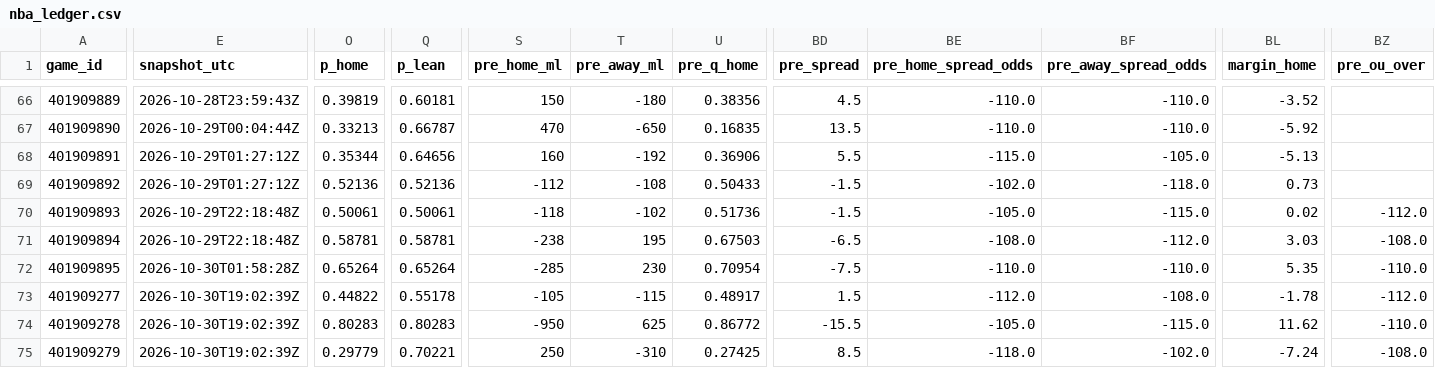
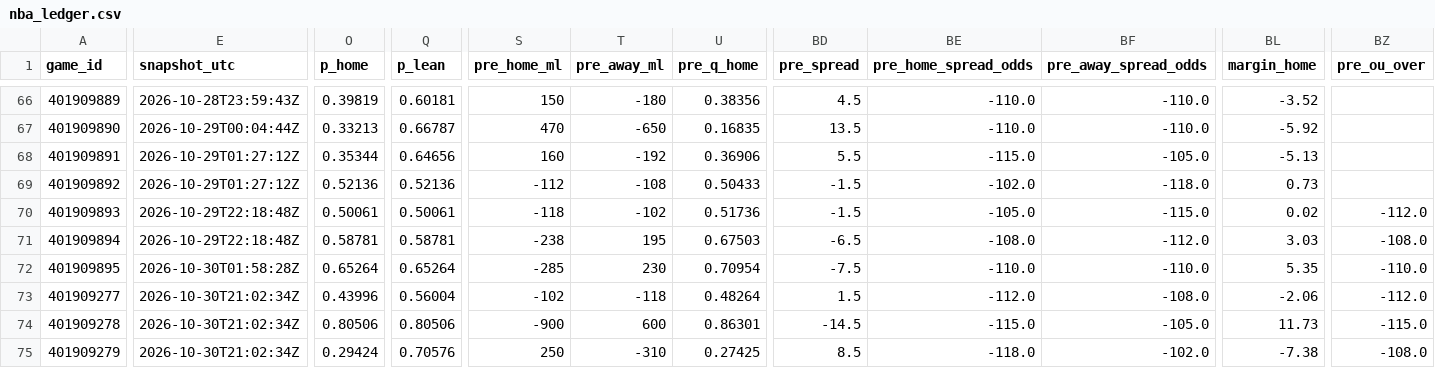
Before and after one commit to Dave356w/nba-matchups, a CSV file: data/nba_ledger.csv, drawn as a sheet; only a part is shown, gaps mark what is left out; the diff covers the shown part only; the diff names each change by its address in the sheet, - before the commit and + after, or states it on an @@ line.

```diff
--- a/data/nba_ledger.csv
+++ b/data/nba_ledger.csv
-E73:E75 (snapshot_utc): 2026-10-30T19:02:39Z
+E73:E75 (snapshot_utc): 2026-10-30T21:02:34Z
-O73 (p_home): 0.44822
+O73 (p_home): 0.43996
-Q73 (p_lean): 0.55178
+Q73 (p_lean): 0.56004
-S73 (pre_home_ml): -105
+S73 (pre_home_ml): -102
-T73 (pre_away_ml): -115
+T73 (pre_away_ml): -118
-U73 (pre_q_home): 0.48917
+U73 (pre_q_home): 0.48264
-BL73 (margin_home): -1.78
+BL73 (margin_home): -2.06
-O74 (p_home): 0.80283
+O74 (p_home): 0.80506
-Q74 (p_lean): 0.80283
+Q74 (p_lean): 0.80506
-S74 (pre_home_ml): -950
+S74 (pre_home_ml): -900
-T74 (pre_away_ml): 625
+T74 (pre_away_ml): 600
-U74 (pre_q_home): 0.86772
+U74 (pre_q_home): 0.86301
-BD74 (pre_spread): -15.5
+BD74 (pre_spread): -14.5
-BE74 (pre_home_spread_odds): -105.0
+BE74 (pre_home_spread_odds): -115.0
-BF74 (pre_away_spread_odds): -115.0
+BF74 (pre_away_spread_odds): -105.0
-BL74 (margin_home): 11.62
+BL74 (margin_home): 11.73
-BZ74 (pre_ou_over): -110.0
+BZ74 (pre_ou_over): -115.0
-O75 (p_home): 0.29779
+O75 (p_home): 0.29424
-Q75 (p_lean): 0.70221
+Q75 (p_lean): 0.70576
-BL75 (margin_home): -7.24
+BL75 (margin_home): -7.38
```
Also changed, not shown: 113 edited cells elsewhere in this file, data/nba_injuries.csv, data/nba_sleeper.csv, 2 other files.
